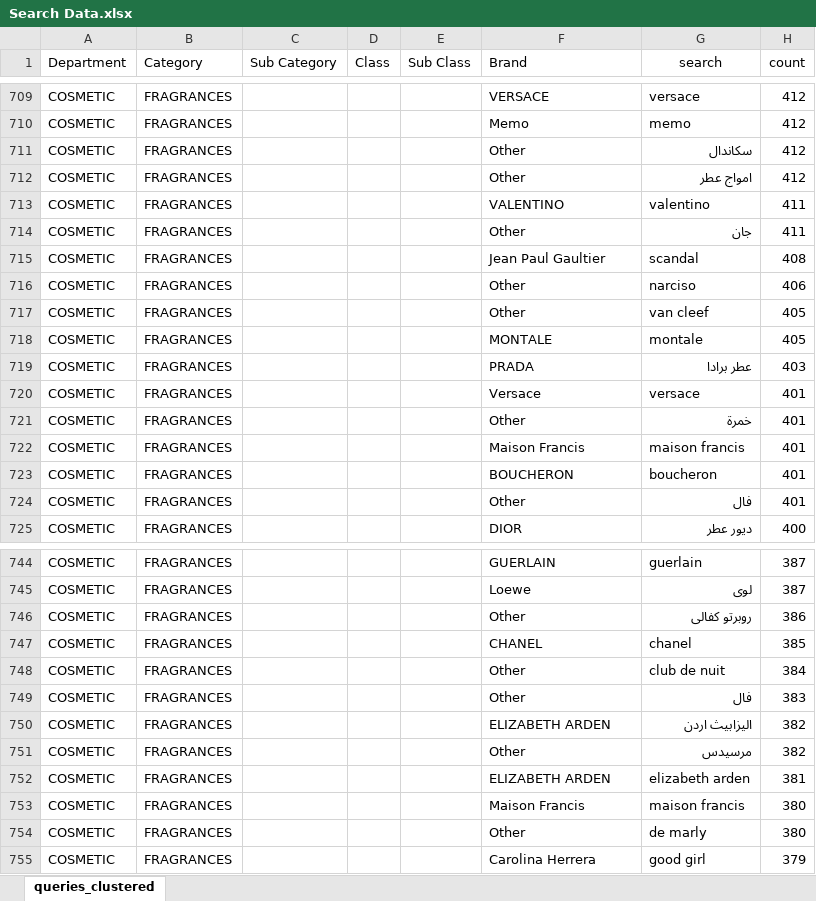
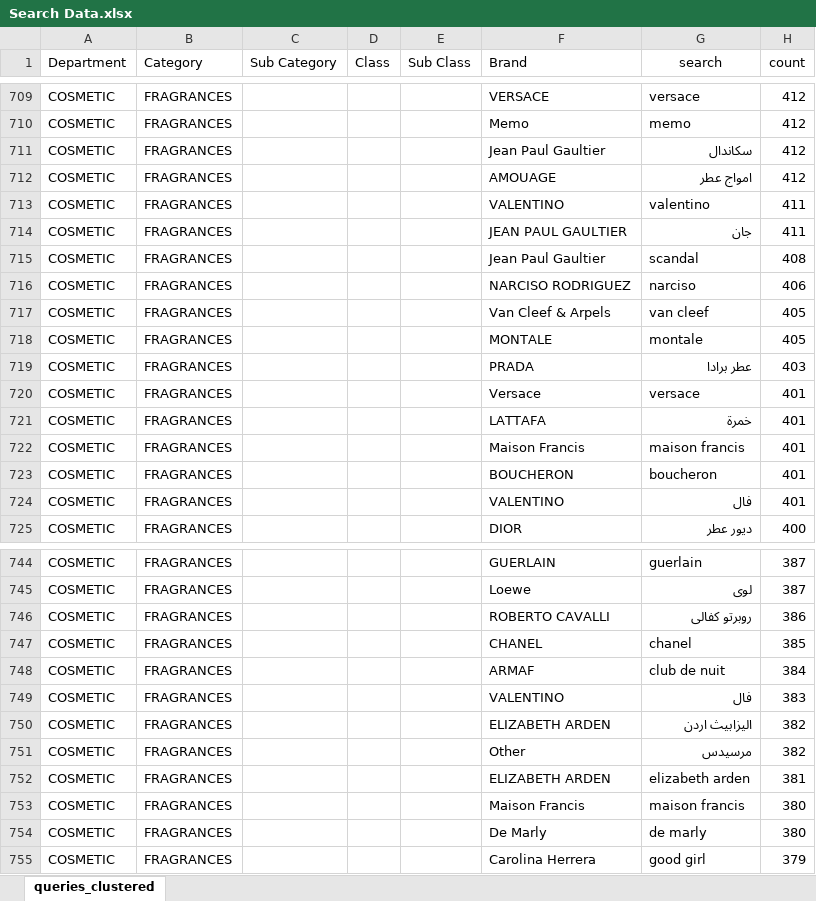
Before and after one commit to noureldeenloutah/search-analytics, an Excel workbook: Search Data.xlsx, sheet queries_clustered, drawn as a sheet; only a part is shown, gaps mark what is left out; values as stored, in another font and other column widths than the file's, no borders; the diff covers the shown part only; the diff names each change by its address in the sheet, - before the commit and + after, or states it on an @@ line.

Commit message:
Beauty5

```diff
--- a/Search Data.xlsx (sheet queries_clustered)
+++ b/Search Data.xlsx (sheet queries_clustered)
-F711 (Brand): Other
+F711 (Brand): Jean Paul Gaultier
-F712 (Brand): Other
+F712 (Brand): AMOUAGE
-F714 (Brand): Other
+F714 (Brand): JEAN PAUL GAULTIER
-F716 (Brand): Other
+F716 (Brand): NARCISO RODRIGUEZ
-F717 (Brand): Other
+F717 (Brand): Van Cleef & Arpels
-F721 (Brand): Other
+F721 (Brand): LATTAFA
-F724 (Brand): Other
+F724 (Brand): VALENTINO
-F746 (Brand): Other
+F746 (Brand): ROBERTO CAVALLI
-F748 (Brand): Other
+F748 (Brand): ARMAF
-F749 (Brand): Other
+F749 (Brand): VALENTINO
-F754 (Brand): Other
+F754 (Brand): De Marly
```
Also changed, not shown: 271 edited cells elsewhere in this sheet.
